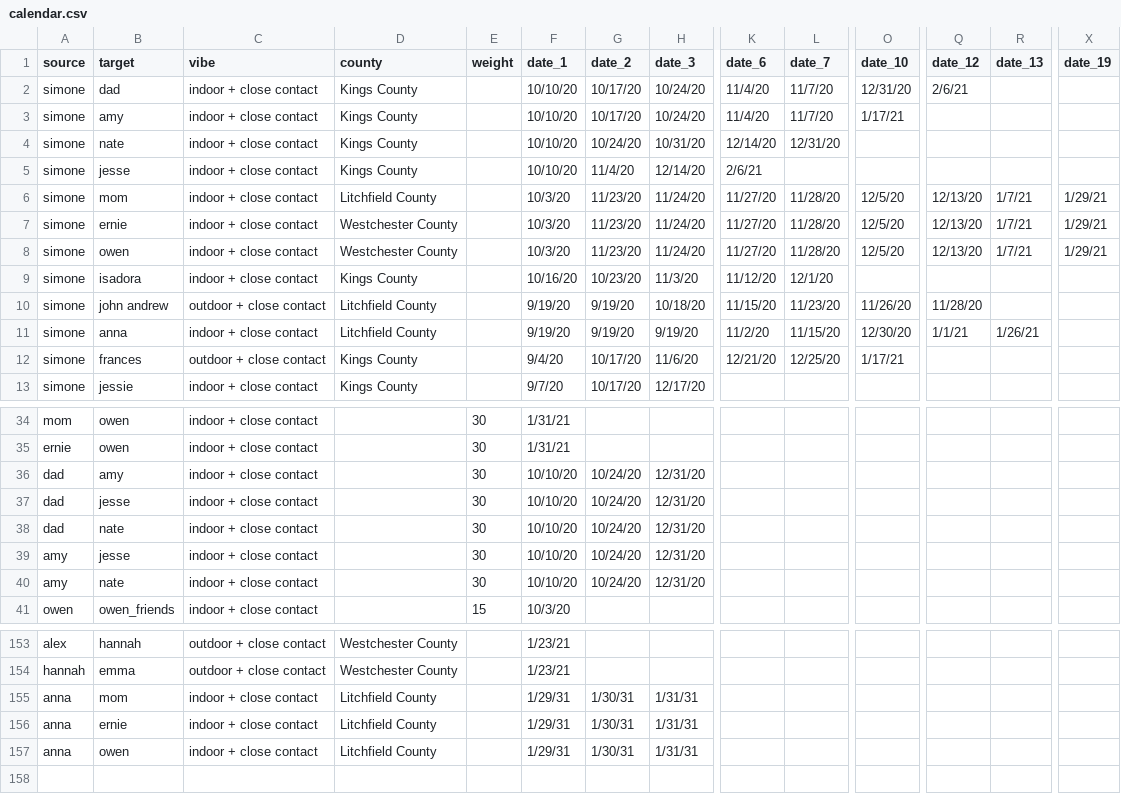
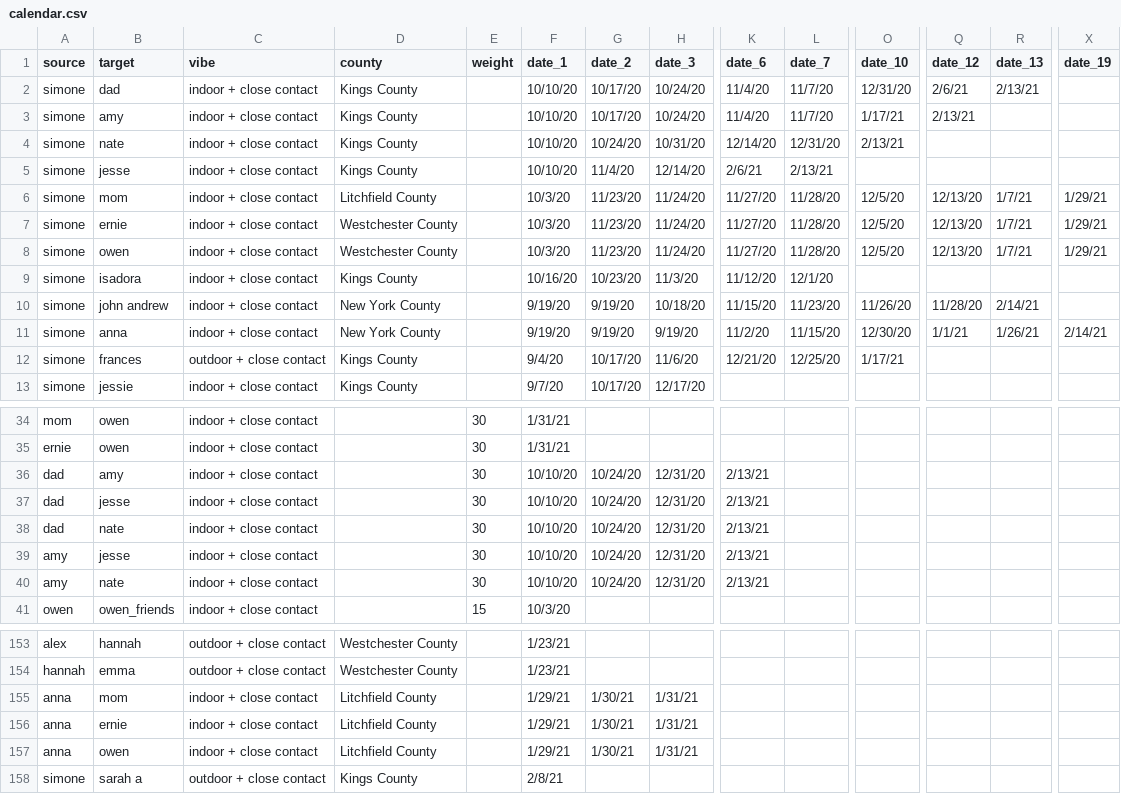
Before and after one commit to svannie678/my_personal_corona_tracker, a CSV file: data/calendar.csv, drawn as a sheet; only a part is shown, gaps mark what is left out; rows hold the shown columns only; the diff covers the shown part only; the diff names each change by its address in the sheet, - before the commit and + after, or states it on an @@ line.

```diff
--- a/data/calendar.csv
+++ b/data/calendar.csv
-R2 (date_13): (empty)
+R2 (date_13): 2/13/21
-Q3 (date_12): (empty)
+Q3 (date_12): 2/13/21
-O4 (date_10): (empty)
+O4 (date_10): 2/13/21
-L5 (date_7): (empty)
+L5 (date_7): 2/13/21
-C10 (vibe): outdoor + close contact
+C10 (vibe): indoor + close contact
-D10:D11 (county): Litchfield County
+D10:D11 (county): New York County
-R10 (date_13): (empty)
+R10 (date_13): 2/14/21
-X11 (date_19): (empty)
+X11 (date_19): 2/14/21
-K36:K40 (date_6): (empty)
+K36:K40 (date_6): 2/13/21
-F155:F157 (date_1): 1/29/31
+F155:F157 (date_1): 1/29/21
-G155:G157 (date_2): 1/30/31
+G155:G157 (date_2): 1/30/21
-H155:H157 (date_3): 1/31/31
+H155:H157 (date_3): 1/31/21
+row 158: simone | sarah a | outdoor + close contact | Kings County |  | 2/8/21
```
Also changed, not shown: 8 edited cells elsewhere in this file, docs/data/calendar.csv, 3 other files.
